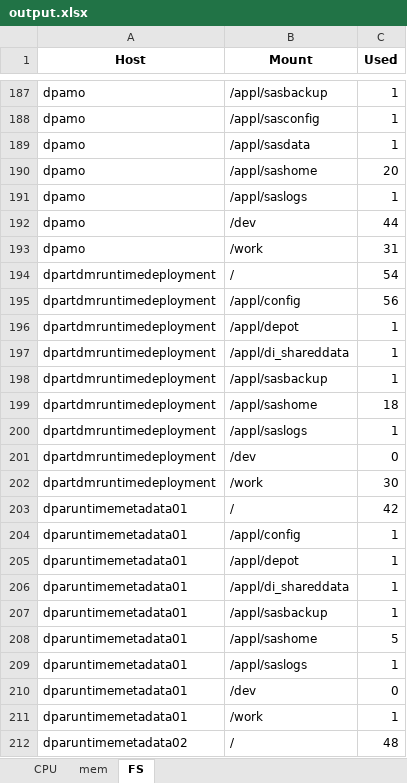
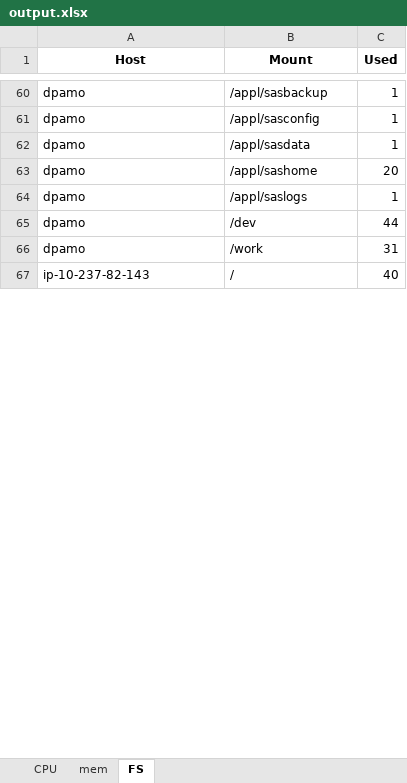
Before and after one commit to erwynesantos/merge-csv, an Excel workbook: output.xlsx, sheet FS, drawn as a sheet; only a part is shown, gaps mark what is left out; the shorter side is filled out with more unchanged rows; values as stored, in another font and other column widths than the file's, no borders; the diff covers the shown part only; the diff names each change by its address in the sheet, - before the commit and + after, or states it on an @@ line.

```diff
--- a/output.xlsx (sheet FS)
+++ b/output.xlsx (sheet FS)
-row 194: dpartdmruntimedeployment | / | 54
-row 195: dpartdmruntimedeployment | /appl/config | 56
-row 196: dpartdmruntimedeployment | /appl/depot | 1
-row 197: dpartdmruntimedeployment | /appl/di_shareddata | 1
-row 198: dpartdmruntimedeployment | /appl/sasbackup | 1
-row 199: dpartdmruntimedeployment | /appl/sashome | 18
-row 200: dpartdmruntimedeployment | /appl/saslogs | 1
-row 201: dpartdmruntimedeployment | /dev | 0
-row 202: dpartdmruntimedeployment | /work | 30
-row 203: dparuntimemetadata01 | / | 42
-row 204: dparuntimemetadata01 | /appl/config | 1
-row 205: dparuntimemetadata01 | /appl/depot | 1
-row 206: dparuntimemetadata01 | /appl/di_shareddata | 1
-row 207: dparuntimemetadata01 | /appl/sasbackup | 1
-row 208: dparuntimemetadata01 | /appl/sashome | 5
-row 209: dparuntimemetadata01 | /appl/saslogs | 1
-row 210: dparuntimemetadata01 | /dev | 0
-row 211: dparuntimemetadata01 | /work | 1
-row 212: dparuntimemetadata02 | / | 48
```
Also changed, not shown: 144 removed rows and 13 edited cells elsewhere in this sheet, sheet CPU, sheet mem, 25 other files.
